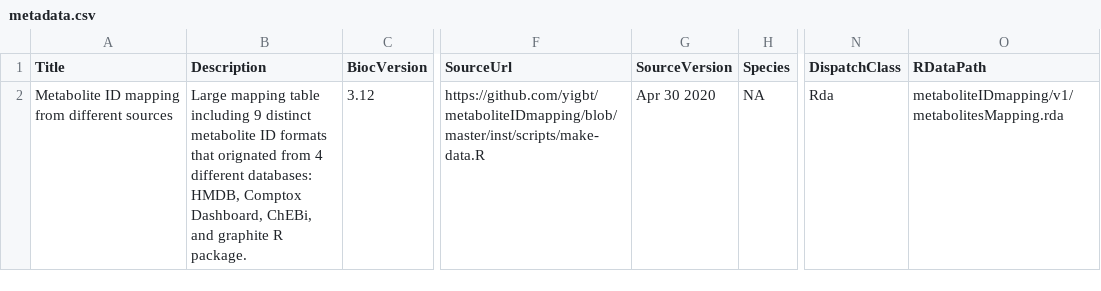
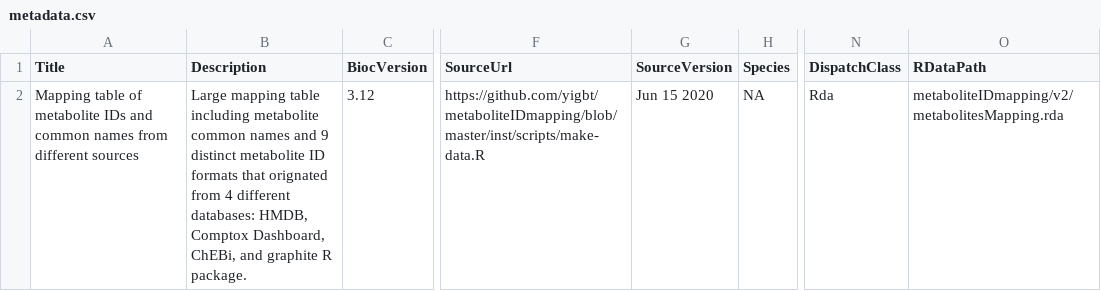
Before and after one commit to boll3/metaboliteIDmapping, a CSV file: inst/extdata/metadata.csv, drawn as a sheet; only a part is shown, gaps mark what is left out; the diff names each change by its address in the sheet, - before the commit and + after, or states it on an @@ line.

Commit message:
Created the novel CSV file.

```diff
--- a/inst/extdata/metadata.csv
+++ b/inst/extdata/metadata.csv
-A2 (Title): Metabolite ID mapping from different…
+A2 (Title): Mapping table of metabolite IDs and common names from different…
-B2 (Description): …table including 9 distinct…
+B2 (Description): …table including metabolite common names and 9 distinct…
-G2 (SourceVersion): Apr 30 2020
+G2 (SourceVersion): Jun 15 2020
-O2 (RDataPath): metaboliteIDmapping/v1/metabolitesMapping.rda
+O2 (RDataPath): metaboliteIDmapping/v2/metabolitesMapping.rda
```
